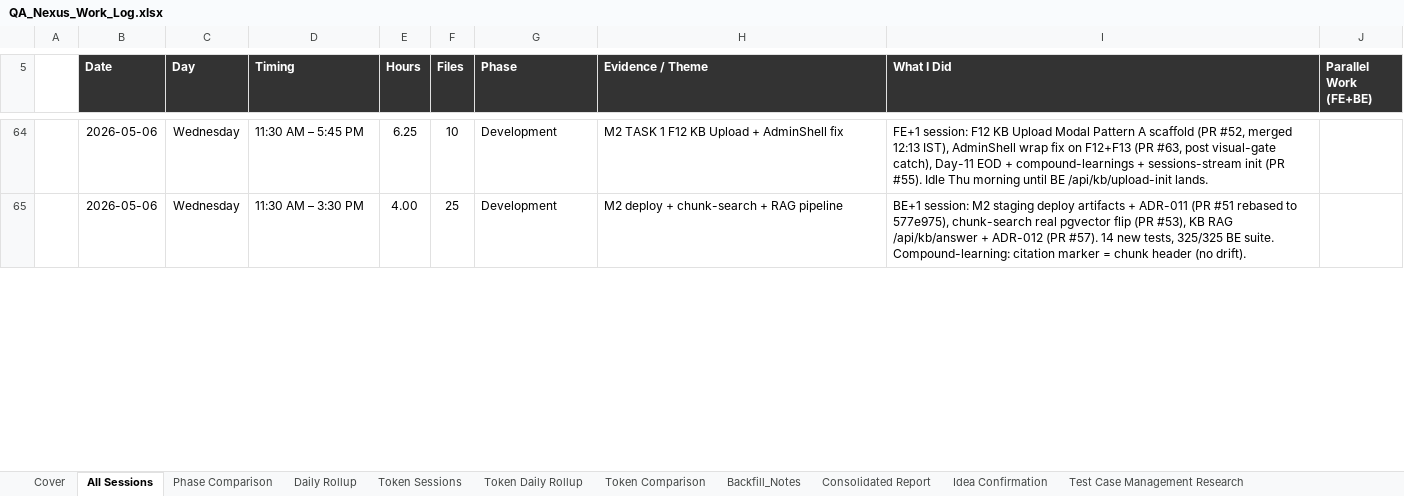
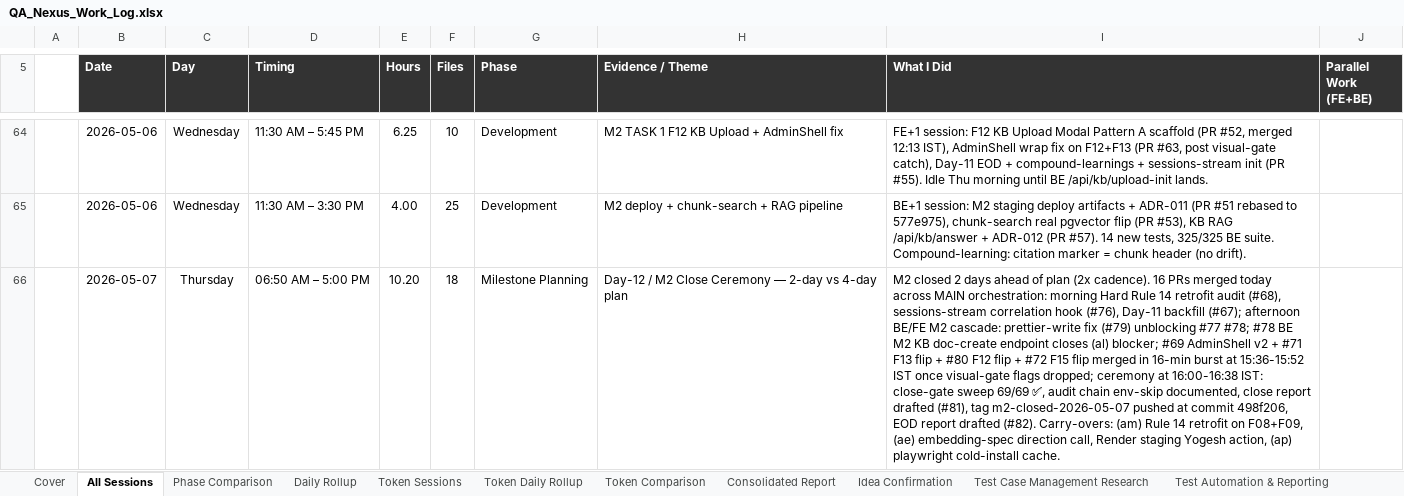
Before and after one commit to yogeshmohite-iksula/QA-Nexus, an Excel workbook: docs/observability/QA_Nexus_Work_Log.xlsx, sheet All Sessions, drawn as a sheet; only a part is shown, gaps mark what is left out; values as stored, in another font and other column widths than the file's, no borders; conditional formats not drawn; the diff covers the shown part only; the diff names each change by its address in the sheet, - before the commit and + after, or states it on an @@ line.

```diff
--- a/docs/observability/QA_Nexus_Work_Log.xlsx (sheet All Sessions)
+++ b/docs/observability/QA_Nexus_Work_Log.xlsx (sheet All Sessions)
+row 66:  | 2026-05-07 | Thursday | 06:50 AM – 5:00 PM | 10.20 | 18 | Milestone Planning | Day-12 / M2 Close Ceremony — 2-day vs 4-day plan | M2 closed 2 days ahead of plan (2x cadence). 16 PRs merged today across MAIN orchestration: morning Hard Rule 14 retrofit audit (#68), sessions-stream correlation hook (#76), Day-11 backfill (#67); afternoon BE/FE M2 cascade: prettier-write fix (#79) unblocking #77 #78; #78 BE M2 KB doc-create endpoint closes (al) blocker; #69 AdminShell v2 + #71 F13 flip + #80 F12 flip + #72 F15 flip merged in 16-min burst at 15:36-15:52 IST once visual-gate flags dropped; ceremony at 16:00-16:38 IST: close-gate sweep 69/69 ✅, audit chain env-skip documented, close report drafted (#81), tag m2-closed-2026-05-07 pushed at commit 498f206, EOD report drafted (#82). Carry-overs: (am) Rule 14 retrofit on F08+F09, (ae) embedding-spec direction call, Render staging Yogesh action, (ap) playwright cold-install cache.
```
Also changed, not shown: 2 edited cells elsewhere in this sheet, sheet Milestone Planning, sheet Backfill_Notes, other sheet tabs, 1 other file.
